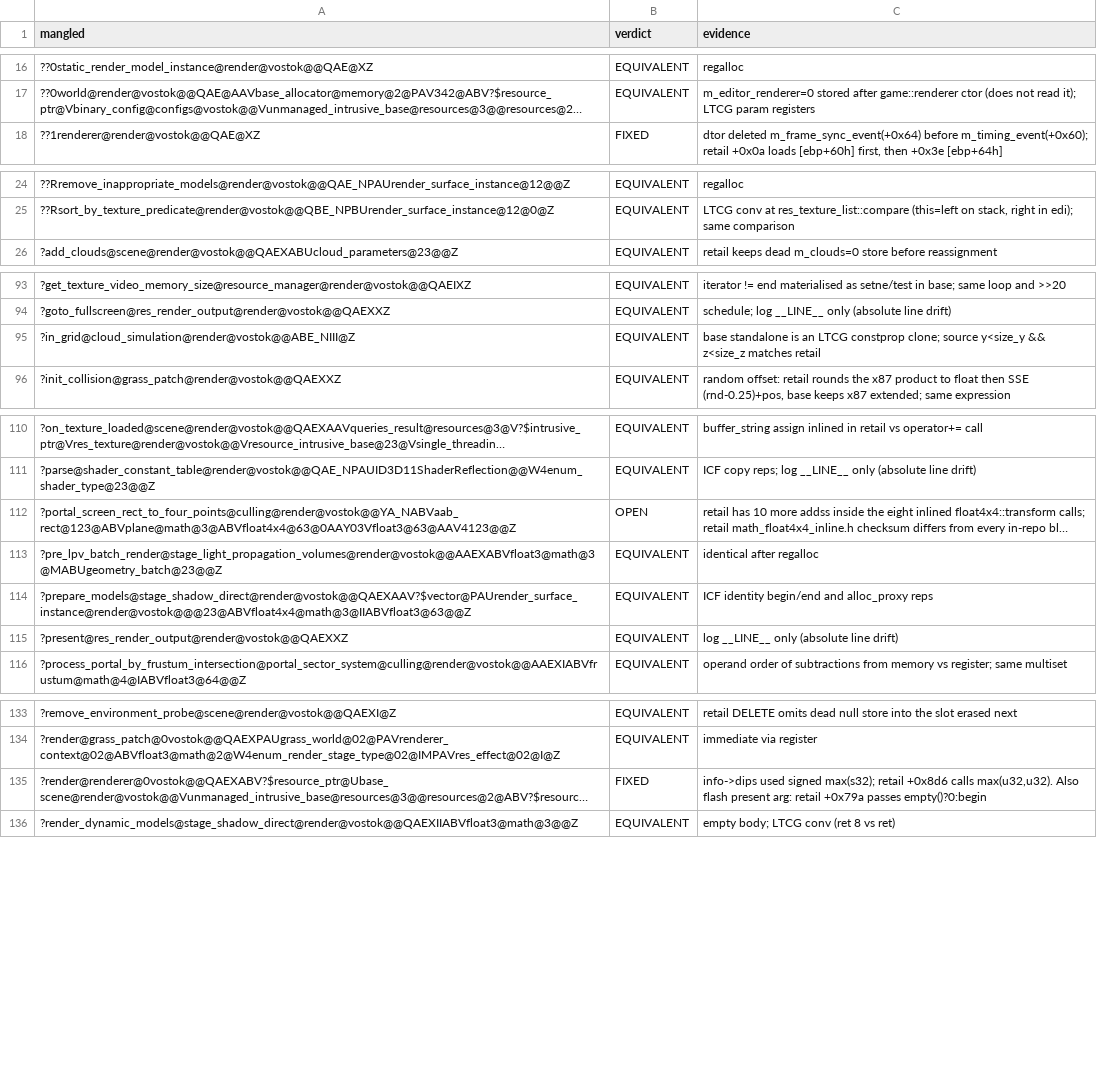
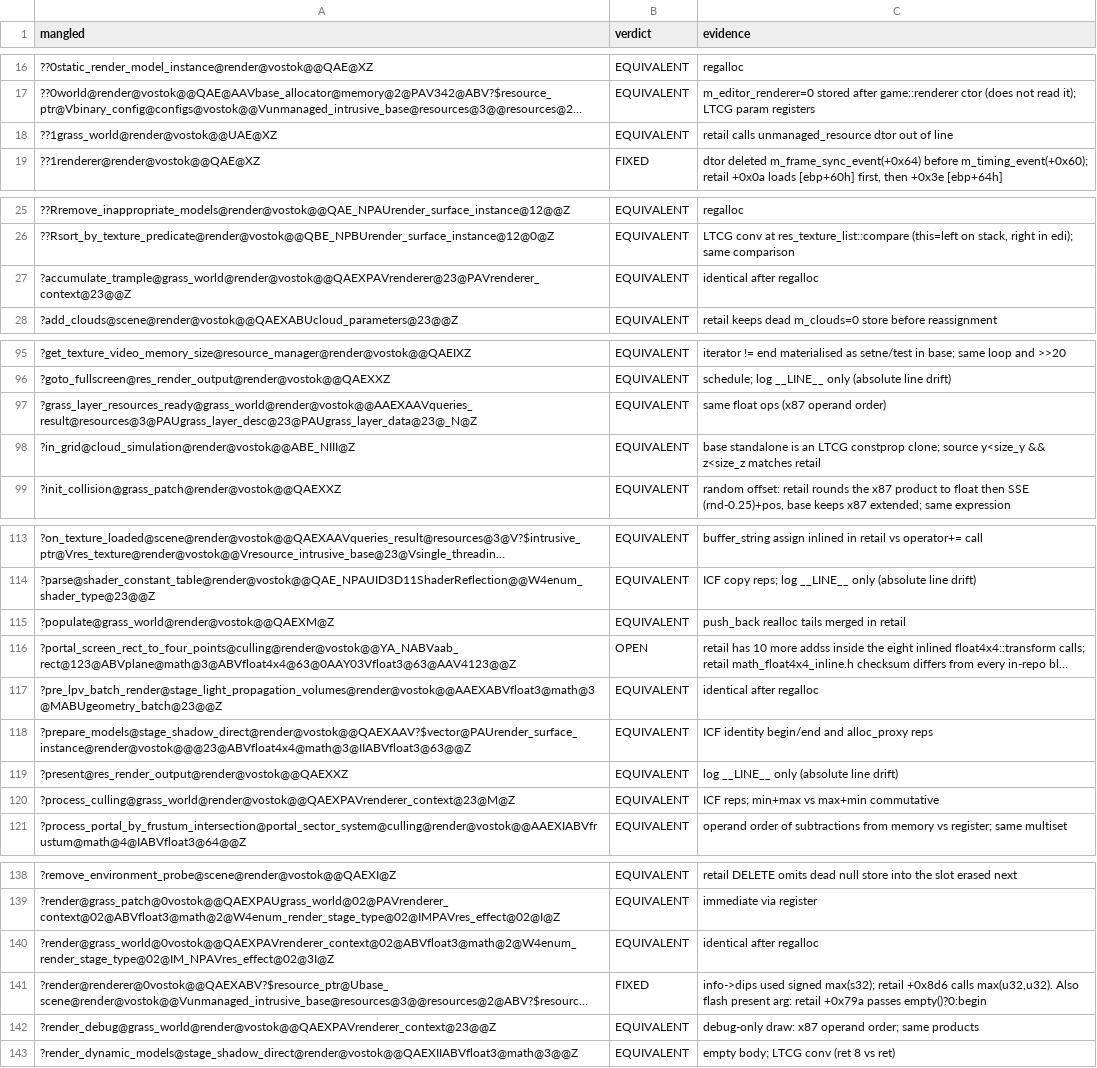
Before and after one commit to srp-survarium/vostok, a TSV file: docs/binary_matching/behavior_audit/render.tsv, drawn as a sheet; only a part is shown, gaps mark what is left out; long unchanged cells end in …; the diff covers the shown part only; the diff names each change by its address in the sheet, - before the commit and + after, or states it on an @@ line.

```diff
--- a/docs/binary_matching/behavior_audit/render.tsv
+++ b/docs/binary_matching/behavior_audit/render.tsv
+row 18: ??1grass_world@render@vostok@@UAE@XZ | EQUIVALENT | retail calls unmanaged_resource dtor out of line
+row 27: ?accumulate_trample@grass_world@render@vostok@@QAEXPAVrenderer@23@PAVrenderer_context@23@@Z | EQUIVALENT | identical after regalloc
+row 97: ?grass_layer_resources_ready@grass_world@render@vostok@@AAEXAAVqueries_result@resources@3@PAUgrass_layer_desc@23@PAUgrass_layer_data@23@_N@Z | EQUIVALENT | same float ops (x87 operand order)
+row 115: ?populate@grass_world@render@vostok@@QAEXM@Z | EQUIVALENT | push_back realloc tails merged in retail
+row 120: ?process_culling@grass_world@render@vostok@@QAEXPAVrenderer_context@23@M@Z | EQUIVALENT | ICF reps; min+max vs max+min commutative
+row 140: ?render@grass_world@0vostok@@QAEXPAVrenderer_context@02@ABVfloat3@math@2@W4enum_render_stage_type@02@IM_NPAVres_effect@02@3I@Z | EQUIVALENT | identical after regalloc
+row 142: ?render_debug@grass_world@render@vostok@@QAEXPAVrenderer_context@23@@Z | EQUIVALENT | debug-only draw: x87 operand order; same products
```
Also changed, not shown: 1 added row elsewhere in this file, 1 other file.
